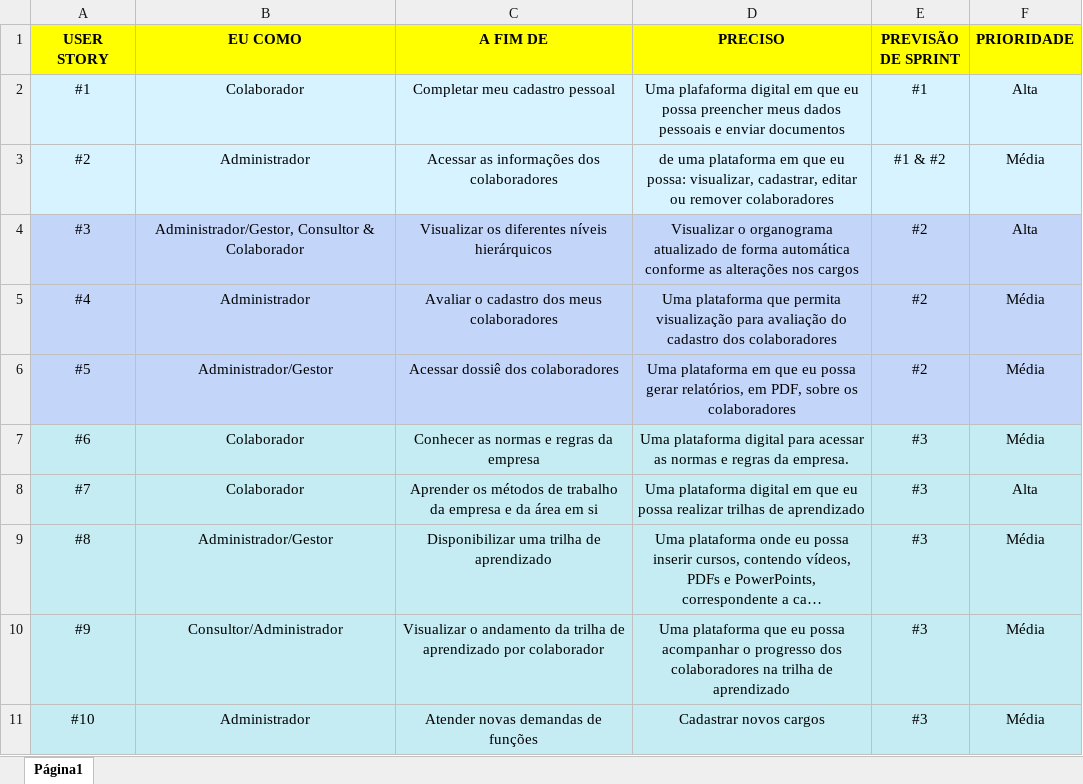
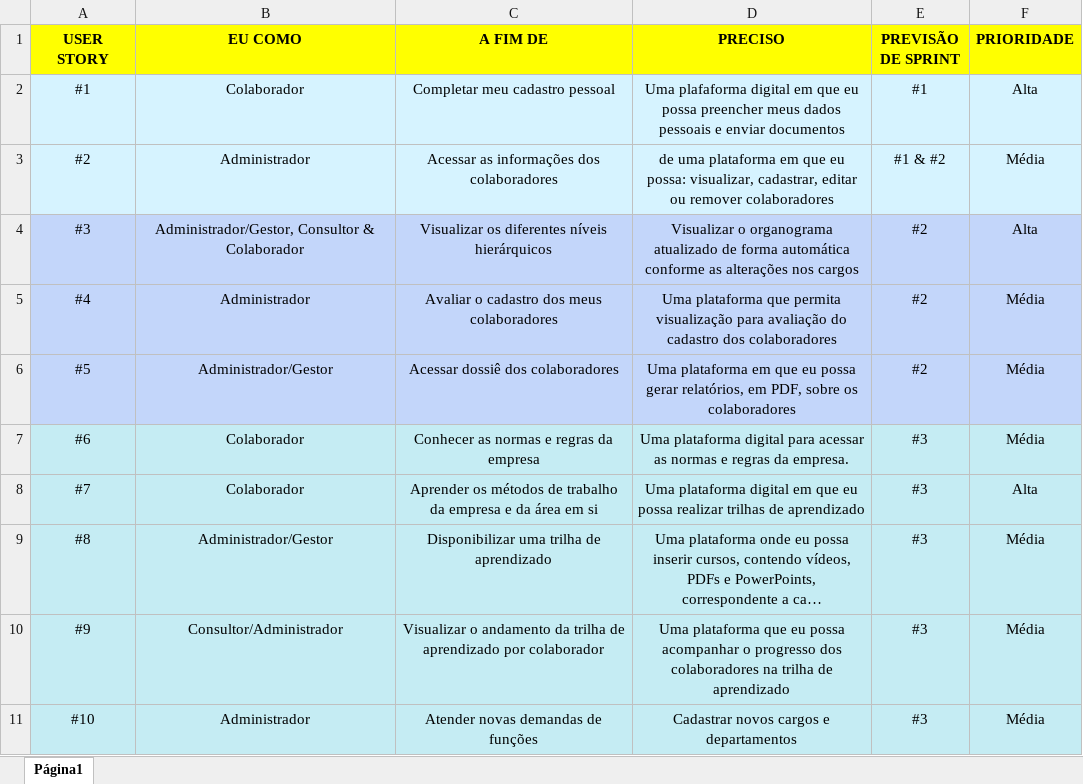
Before and after one commit to TheAchieversDSM/API-2022.1, an Excel workbook: doc/user stories/user_stories.xlsx, sheet Página1, drawn as a sheet; long unchanged cells end in …; values as stored, in another font and other column widths than the file's, no borders; the diff names each change by its address in the sheet, - before the commit and + after, or states it on an @@ line.

Commit message:
Ajustes User Stories.

```diff
--- a/doc/user stories/user_stories.xlsx (sheet Página1)
+++ b/doc/user stories/user_stories.xlsx (sheet Página1)
-D11 (PRECISO): Cadastrar novos cargos
+D11 (PRECISO): Cadastrar novos cargos e departamentos
```
Also changed, not shown: 1 other file.
